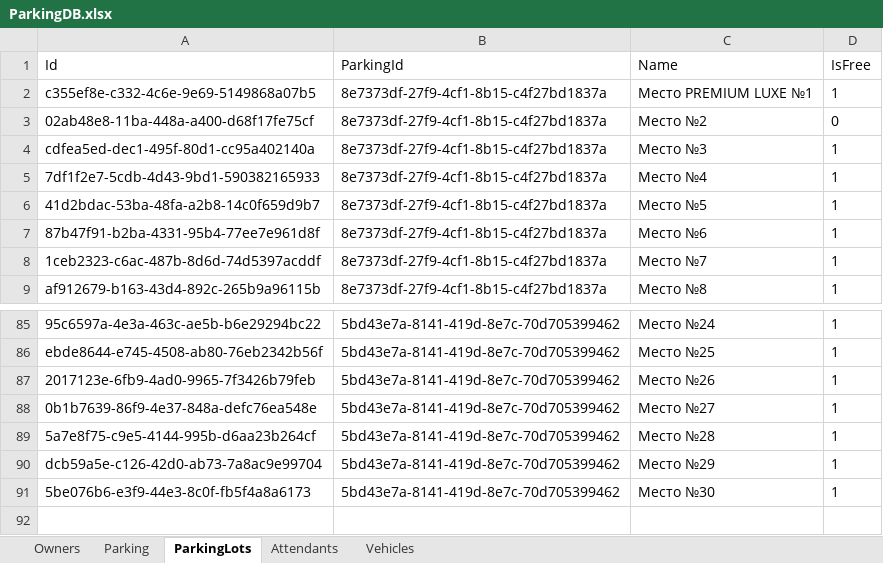
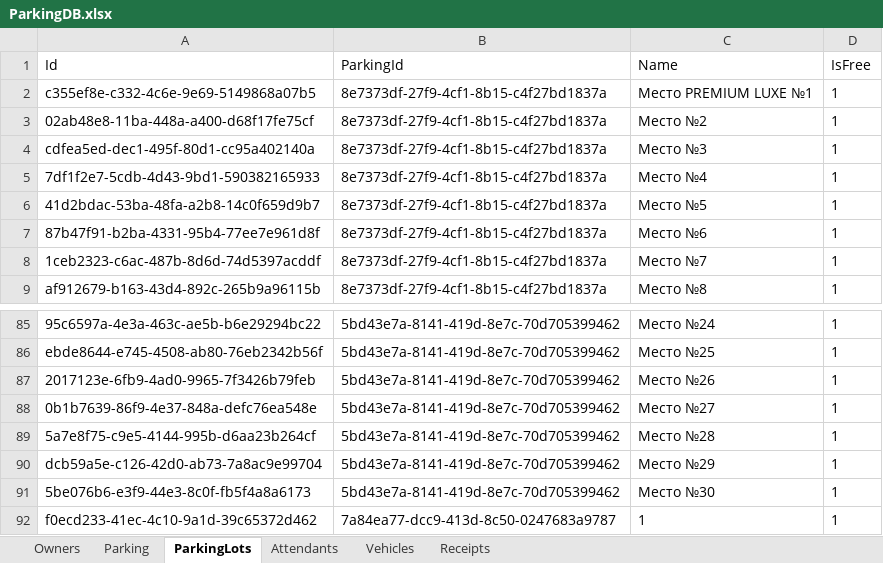
Before and after one commit to Nissko/parkingWPF_project, an Excel workbook: DbFolder/ParkingDB.xlsx, sheet ParkingLots, drawn as a sheet; only a part is shown, gaps mark what is left out; values as stored, in another font and other column widths than the file's, no borders; the diff names each change by its address in the sheet, - before the commit and + after, or states it on an @@ line.

```diff
--- a/DbFolder/ParkingDB.xlsx (sheet ParkingLots)
+++ b/DbFolder/ParkingDB.xlsx (sheet ParkingLots)
+sheet tab: Receipts
-D3 (IsFree): 0
+D3 (IsFree): 1
+row 92: f0ecd233-41ec-4c10-9a1d-39c65372d462 | 7a84ea77-dcc9-413d-8c50-0247683a9787 | 1 | 1
```
Also changed, not shown: sheet Owners, sheet Parking, 28 other files.
